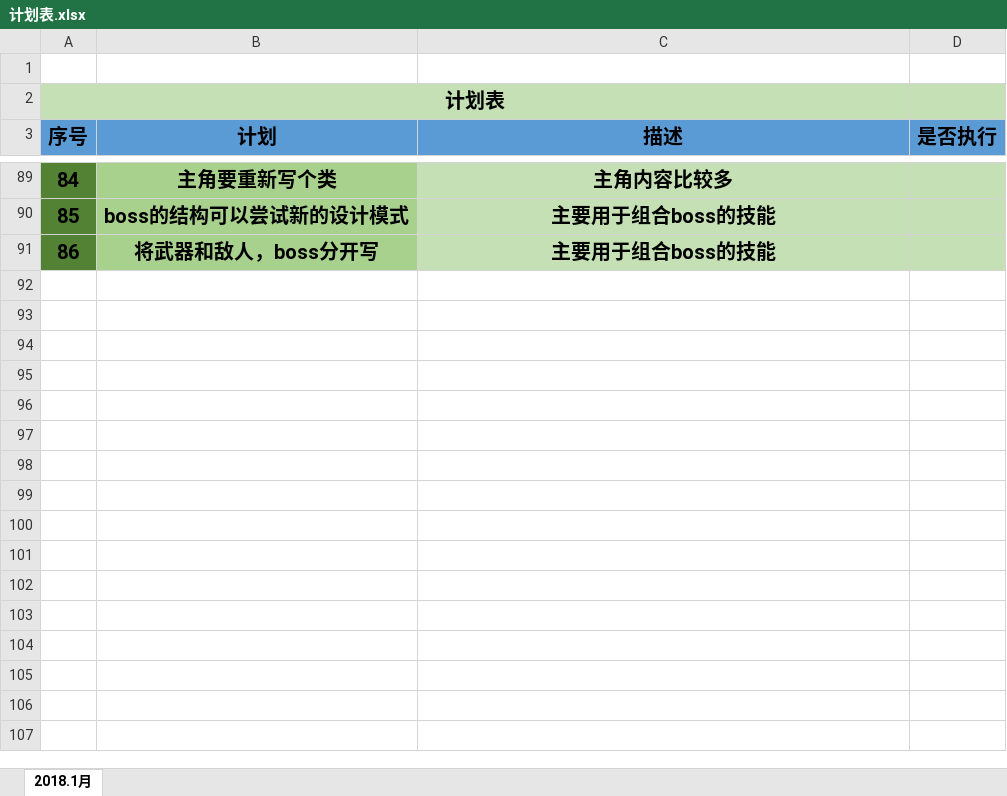
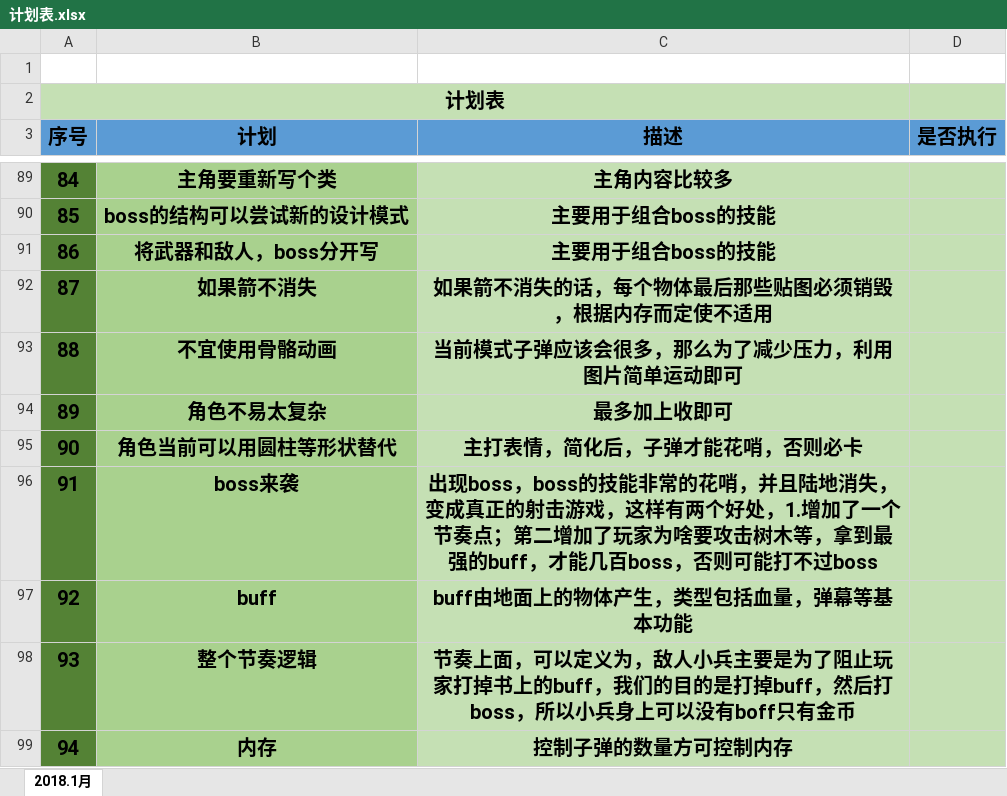
Before and after one commit to NameIsLaoWangGe/-, an Excel workbook: 计划/计划表.xlsx, sheet 2018.1月, drawn as a sheet; only a part is shown, gaps mark what is left out; values as stored, in another font and other column widths than the file's, no borders; the diff names each change by its address in the sheet, - before the commit and + after, or states it on an @@ line.

```diff
--- a/计划/计划表.xlsx (sheet 2018.1月)
+++ b/计划/计划表.xlsx (sheet 2018.1月)
+row 92: 87 | 如果箭不消失 | 如果箭不消失的话，每个物体最后那些贴图必须销毁，根据内存而定使不适用
+row 93: 88 | 不宜使用骨骼动画 | 当前模式子弹应该会很多，那么为了减少压力，利用图片简单运动即可
+row 94: 89 | 角色不易太复杂 | 最多加上收即可
+row 95: 90 | 角色当前可以用圆柱等形状替代 | 主打表情，简化后，子弹才能花哨，否则必卡
+row 96: 91 | boss来袭 | 出现boss，boss的技能非常的花哨，并且陆地消失，变成真正的射击游戏，这样有两个好处，1.增加了一个节奏点；第二增加了玩家为啥要攻击树木等，拿到最强的buff，才能几百boss，否则可能打不过boss
+row 97: 92 | buff | buff由地面上的物体产生，类型包括血量，弹幕等基本功能
+row 98: 93 | 整个节奏逻辑 | 节奏上面，可以定义为，敌人小兵主要是为了阻止玩家打掉书上的buff，我们的目的是打掉buff，然后打boss，所以小兵身上可以没有boff只有金币
+row 99: 94 | 内存 | 控制子弹的数量方可控制内存
```
Also changed, not shown: 29 other files.
